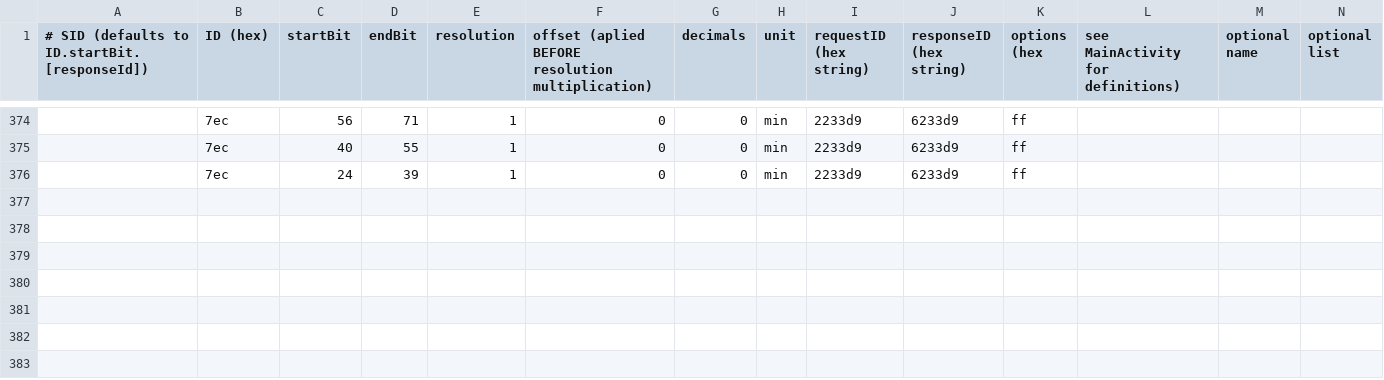
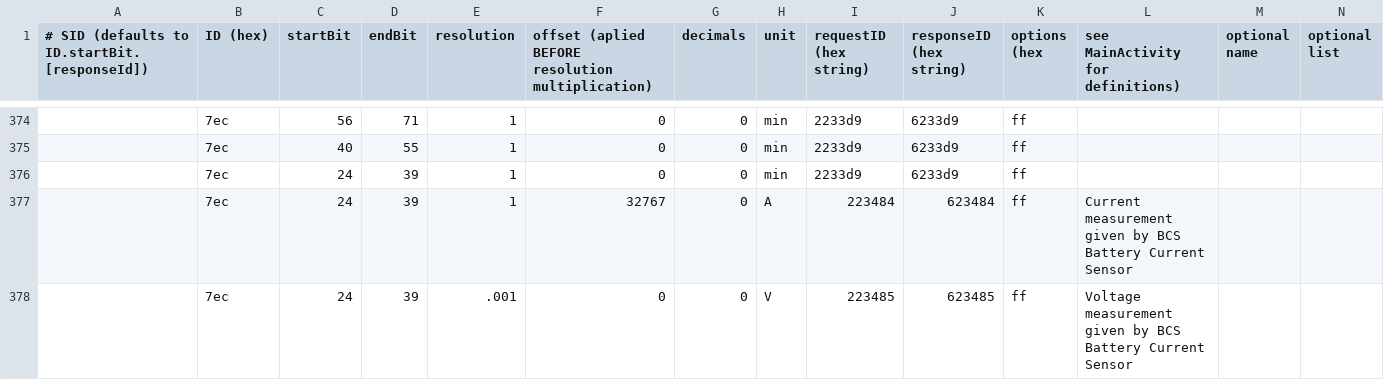
Before and after one commit to fesch/CanZE, a CSV file: app/src/main/assets/_Fields.csv, drawn as a sheet; only a part is shown, gaps mark what is left out; the diff names each change by its address in the sheet, - before the commit and + after, or states it on an @@ line.

Commit message:
Added Voltage/Current measurement given by BCS Battery Current Sensor to the 12 volt screen, as it seems to be pulse box mreasurements.

```diff
--- a/app/src/main/assets/_Fields.csv
+++ b/app/src/main/assets/_Fields.csv
+row 377:  | 7ec | 24 | 39 | 1 | 32767 | 0 | A | 223484 | 623484 | ff | Current measurement given by BCS Battery Current Sensor
+row 378:  | 7ec | 24 | 39 | .001 | 0 | 0 | V | 223485 | 623485 | ff | Voltage measurement given by BCS Battery Current Sensor
```
Also changed, not shown: 2 other files.
